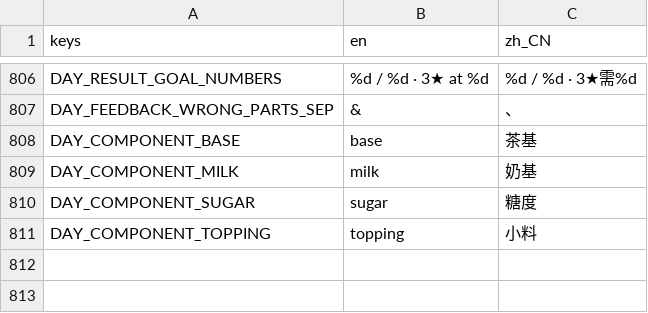
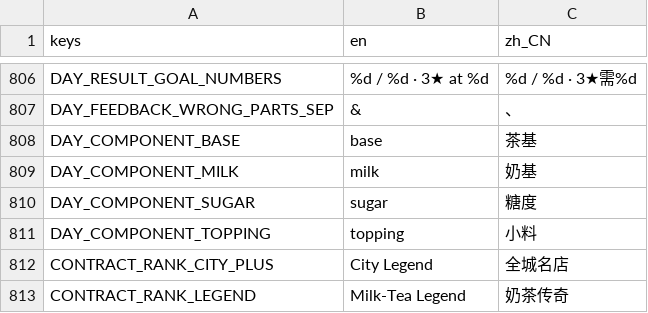
Before and after one commit to kyanosq/milkteahouse, a CSV file: game/localization/ui.csv, drawn as a sheet; only a part is shown, gaps mark what is left out; the diff names each change by its address in the sheet, - before the commit and + after, or states it on an @@ line.

Commit message:
S3 endless progression creep; campaign gate re-baselined after S1 grace
Depth audit DP#2: endless mode froze around day 28 (targets capped at
30, costs at +90, goal pinned at 380, rank MAX at 12 stamps), leaving
the most-invested players with a static coin tax.

- streak/precision targets keep the legacy curve through day 40, then
  creep +1 per 6 days to a cap of 40 (day 46+)
- signing-cost step cap extended from +90 to +210 (saturates day 58)
- goal_for_day holds 380 through day 30, then climbs +2/day to a 420
  ceiling so fully-upgraded shops still optimize throughput
- two rank tiers above GOLD: CITY_PLUS at 15 stamps, LEGEND at 20
  (zh+en); next_rank_text extends accordingly
- day-16 anchors asserted unchanged (cost 120, streak x28, revenue 497);
  day-40 goal re-pinned 380->400 with the new formula documented

A catch-up goal relief (yesterday <=1 star -> today x0.85) was
implemented, measured (newbie d7 1->2 stars at the margin; careful
campaign route 30->33 stars, A->S, cash 525 vs 80-180) and REVERTED
per the sprint contract: it compresses the authored mastery spread
(A/S/S) and needs a product decision. The campaign gate failure it
exposed was actually caused by S1's shake grace lifting low-skill
service efficiency - the evaluator had already ruled that an intended
contracted fix - so the campaign expectations are re-baselined to the
new deterministic outcomes (careful S/33 stars/500-550 cash, balanced
cash ceiling 2360) with the migration documented in the sim itself.

Gates: 25/25 core + 3/3 campaign routes green; growth unchanged at
S/42 stars/10 upgrades.

```diff
--- a/game/localization/ui.csv
+++ b/game/localization/ui.csv
+row 812: CONTRACT_RANK_CITY_PLUS | City Legend | 全城名店
+row 813: CONTRACT_RANK_LEGEND | Milk-Tea Legend | 奶茶传奇
```
Also changed, not shown: 6 other files.
